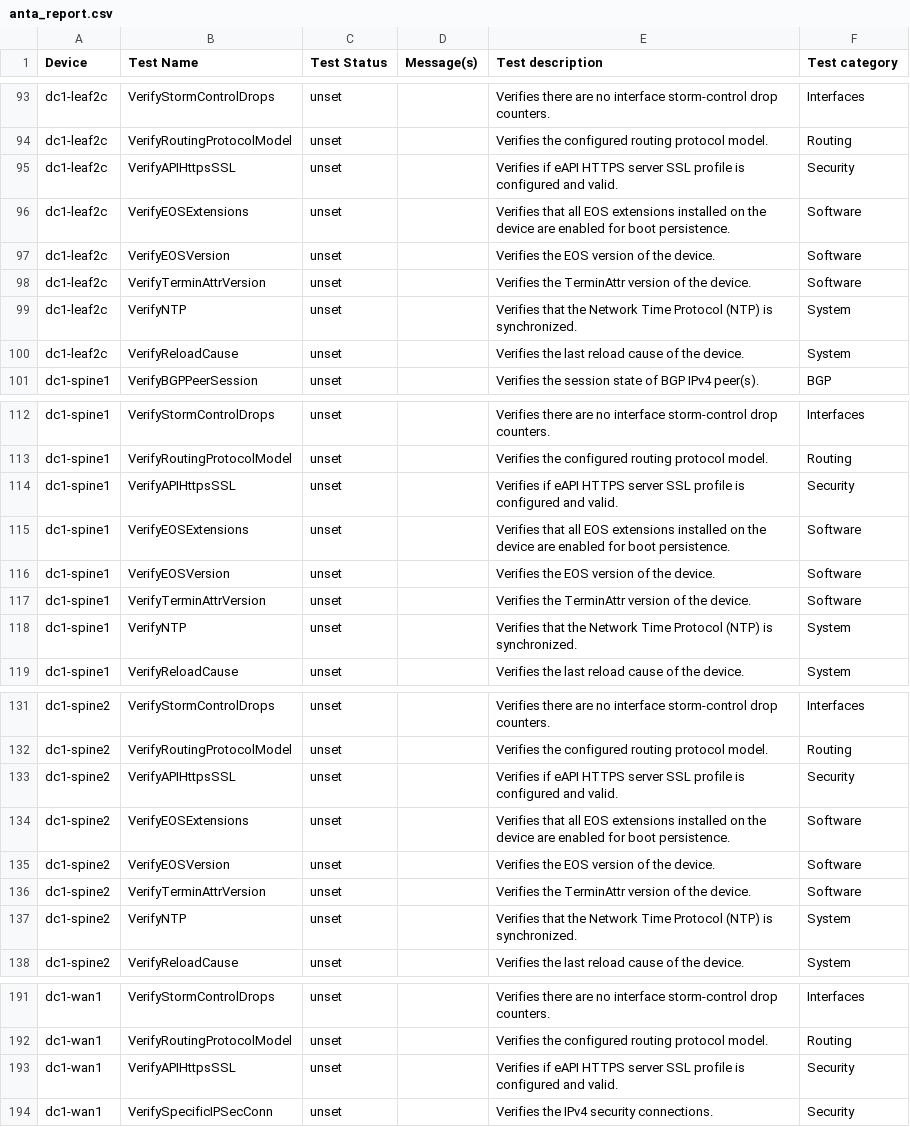
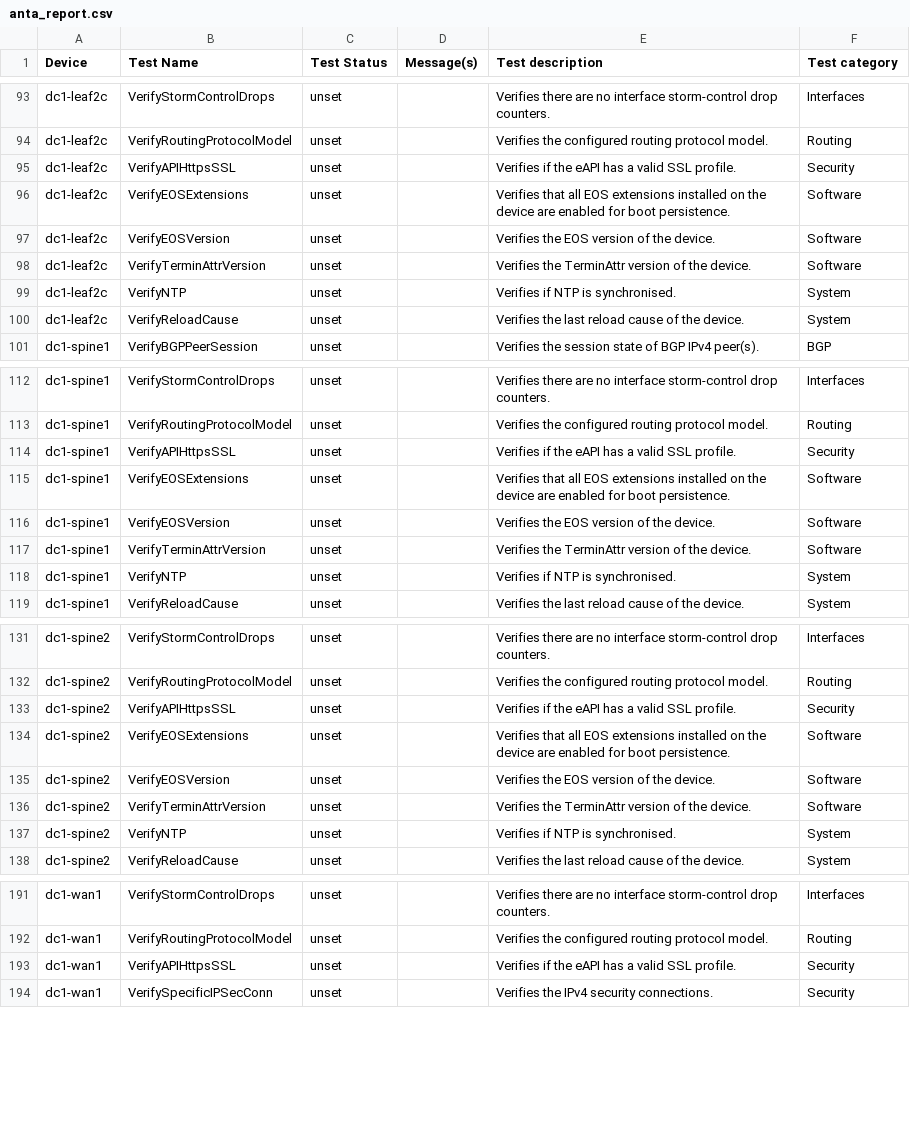
Before and after one commit to zxshah/avd, a CSV file: ansible_collections/arista/avd/molecule/anta_runner/anta/reports/allow_bgp_vrfs_run/anta_report.csv, drawn as a sheet; only a part is shown, gaps mark what is left out; the diff covers the shown part only.

```diff
--- a/ansible_collections/arista/avd/molecule/anta_runner/anta/reports/allow_bgp_vrfs_run/anta_report.csv
+++ b/ansible_collections/arista/avd/molecule/anta_runner/anta/reports/allow_bgp_vrfs_run/anta_report.csv
@@ -94,3 +94,3 @@ dc1-leaf2c,VerifyStormControlDrops,unset,,Verifies there are no interface storm-
 dc1-leaf2c,VerifyRoutingProtocolModel,unset,,Verifies the configured routing protocol model.,Routing
-dc1-leaf2c,VerifyAPIHttpsSSL,unset,,Verifies if eAPI HTTPS server SSL profile is configured and valid.,Security
+dc1-leaf2c,VerifyAPIHttpsSSL,unset,,Verifies if the eAPI has a valid SSL profile.,Security
 dc1-leaf2c,VerifyEOSExtensions,unset,,Verifies that all EOS extensions installed on the device are enabled for boot persistence.,Software
@@ -98,3 +98,3 @@ dc1-leaf2c,VerifyEOSVersion,unset,,Verifies the EOS version of the device.,Softw
 dc1-leaf2c,VerifyTerminAttrVersion,unset,,Verifies the TerminAttr version of the device.,Software
-dc1-leaf2c,VerifyNTP,unset,,Verifies that the Network Time Protocol (NTP) is synchronized.,System
+dc1-leaf2c,VerifyNTP,unset,,Verifies if NTP is synchronised.,System
 dc1-leaf2c,VerifyReloadCause,unset,,Verifies the last reload cause of the device.,System
@@ -113,3 +113,3 @@ dc1-spine1,VerifyStormControlDrops,unset,,Verifies there are no interface storm-
 dc1-spine1,VerifyRoutingProtocolModel,unset,,Verifies the configured routing protocol model.,Routing
-dc1-spine1,VerifyAPIHttpsSSL,unset,,Verifies if eAPI HTTPS server SSL profile is configured and valid.,Security
+dc1-spine1,VerifyAPIHttpsSSL,unset,,Verifies if the eAPI has a valid SSL profile.,Security
 dc1-spine1,VerifyEOSExtensions,unset,,Verifies that all EOS extensions installed on the device are enabled for boot persistence.,Software
@@ -117,3 +117,3 @@ dc1-spine1,VerifyEOSVersion,unset,,Verifies the EOS version of the device.,Softw
 dc1-spine1,VerifyTerminAttrVersion,unset,,Verifies the TerminAttr version of the device.,Software
-dc1-spine1,VerifyNTP,unset,,Verifies that the Network Time Protocol (NTP) is synchronized.,System
+dc1-spine1,VerifyNTP,unset,,Verifies if NTP is synchronised.,System
 dc1-spine1,VerifyReloadCause,unset,,Verifies the last reload cause of the device.,System
@@ -132,3 +132,3 @@ dc1-spine2,VerifyStormControlDrops,unset,,Verifies there are no interface storm-
 dc1-spine2,VerifyRoutingProtocolModel,unset,,Verifies the configured routing protocol model.,Routing
-dc1-spine2,VerifyAPIHttpsSSL,unset,,Verifies if eAPI HTTPS server SSL profile is configured and valid.,Security
+dc1-spine2,VerifyAPIHttpsSSL,unset,,Verifies if the eAPI has a valid SSL profile.,Security
 dc1-spine2,VerifyEOSExtensions,unset,,Verifies that all EOS extensions installed on the device are enabled for boot persistence.,Software
@@ -136,3 +136,3 @@ dc1-spine2,VerifyEOSVersion,unset,,Verifies the EOS version of the device.,Softw
 dc1-spine2,VerifyTerminAttrVersion,unset,,Verifies the TerminAttr version of the device.,Software
-dc1-spine2,VerifyNTP,unset,,Verifies that the Network Time Protocol (NTP) is synchronized.,System
+dc1-spine2,VerifyNTP,unset,,Verifies if NTP is synchronised.,System
 dc1-spine2,VerifyReloadCause,unset,,Verifies the last reload cause of the device.,System
@@ -192,3 +192,3 @@ dc1-wan1,VerifyStormControlDrops,unset,,Verifies there are no interface storm-co
 dc1-wan1,VerifyRoutingProtocolModel,unset,,Verifies the configured routing protocol model.,Routing
-dc1-wan1,VerifyAPIHttpsSSL,unset,,Verifies if eAPI HTTPS server SSL profile is configured and valid.,Security
+dc1-wan1,VerifyAPIHttpsSSL,unset,,Verifies if the eAPI has a valid SSL profile.,Security
 dc1-wan1,VerifySpecificIPSecConn,unset,,Verifies the IPv4 security connections.,Security
```
Also changed, not shown: 38 edited cells elsewhere in this file, ansible_collections/arista/avd/molecule/anta_runner/anta/reports/default_run/anta_report.csv, ansible_collections/arista/avd/molecule/anta_runner/anta/reports/filtered_run/anta_report.csv, 35 other files.
